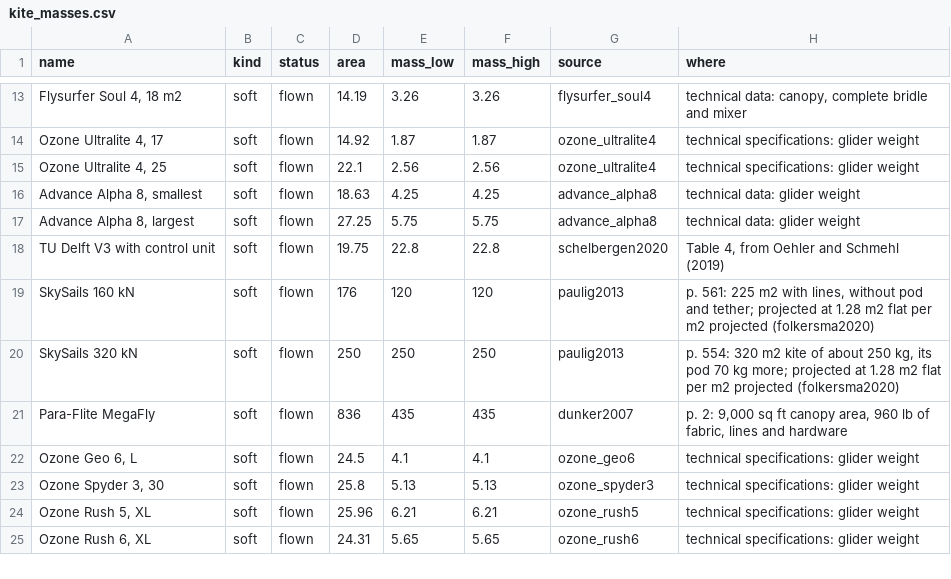
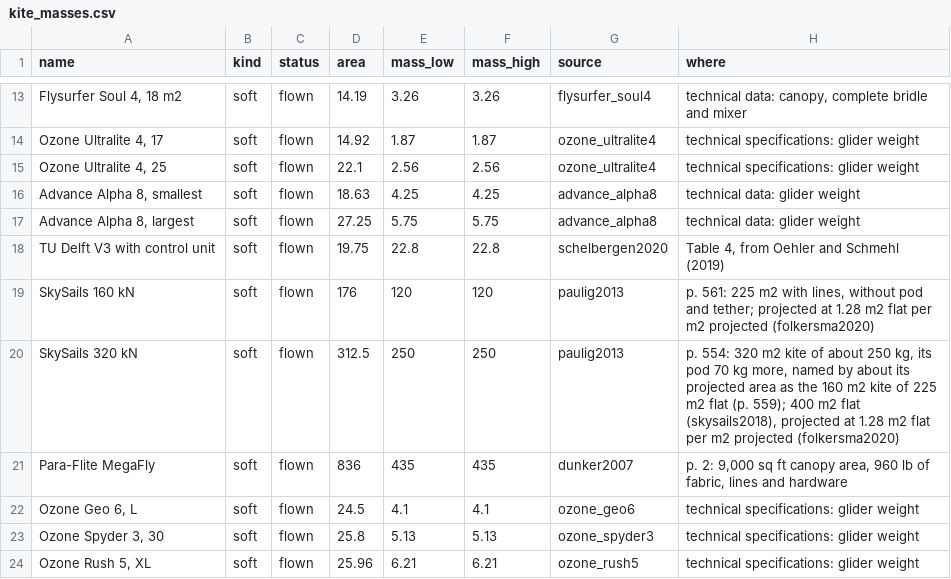
Before and after one commit to 1-Bart-1/WindShipOpt.jl, a CSV file: data/kite_masses.csv, drawn as a sheet; only a part is shown, gaps mark what is left out; the shorter side is filled out with more unchanged rows.

```diff
--- a/data/kite_masses.csv
+++ b/data/kite_masses.csv
@@ -19,3 +19,3 @@ name,kind,status,area,mass_low,mass_high,source,where
 "SkySails 160 kN",soft,flown,176,120,120,paulig2013,"p. 561: 225 m2 with lines, without pod and tether; projected at 1.28 m2 flat per m2 projected (folkersma2020)"
-"SkySails 320 kN",soft,flown,250,250,250,paulig2013,"p. 554: 320 m2 kite of about 250 kg, its pod 70 kg more; projected at 1.28 m2 flat per m2 projected (folkersma2020)"
+"SkySails 320 kN",soft,flown,312.5,250,250,paulig2013,"p. 554: 320 m2 kite of about 250 kg, its pod 70 kg more, named by about its projected area as the 160 m2 kite of 225 m2 flat (p. 559); 400 m2 flat (skysails2018), projected at 1.28 m2 flat per m2 projected (folkersma2020)"
 "Para-Flite MegaFly",soft,flown,836,435,435,dunker2007,"p. 2: 9,000 sq ft canopy area, 960 lb of fabric, lines and hardware"
```
Also changed, not shown: 15 other files.
